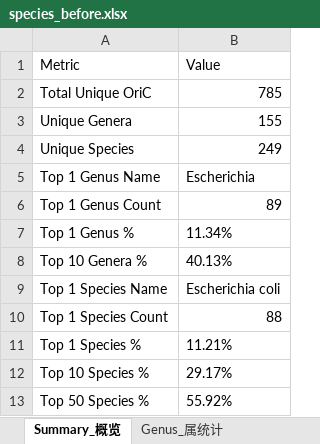
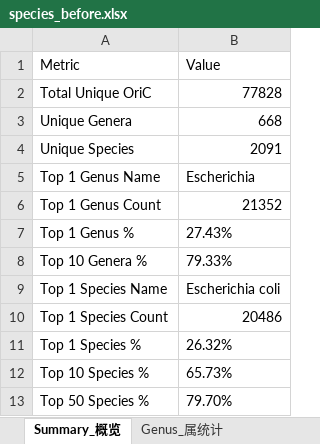
Before and after one commit to NK39010/Bio, an Excel workbook: species_before.xlsx, sheet Summary_概览, drawn as a sheet; values as stored, in another font and other column widths than the file's, no borders; the diff names each change by its address in the sheet, - before the commit and + after, or states it on an @@ line.

```diff
--- a/species_before.xlsx (sheet Summary_概览)
+++ b/species_before.xlsx (sheet Summary_概览)
-B2 (Value): 785
+B2 (Value): 77828
-B3 (Value): 155
+B3 (Value): 668
-B4 (Value): 249
+B4 (Value): 2091
-B6 (Value): 89
+B6 (Value): 21352
-B7 (Value): 11.34%
+B7 (Value): 27.43%
-B8 (Value): 40.13%
+B8 (Value): 79.33%
-B10 (Value): 88
+B10 (Value): 20486
-B11 (Value): 11.21%
+B11 (Value): 26.32%
-B12 (Value): 29.17%
+B12 (Value): 65.73%
-B13 (Value): 55.92%
+B13 (Value): 79.70%
```
Also changed, not shown: sheet Species_种统计, sheet Genus_属统计, sheet Top50_核心摘要, species_after.xlsx, 17 other files.
